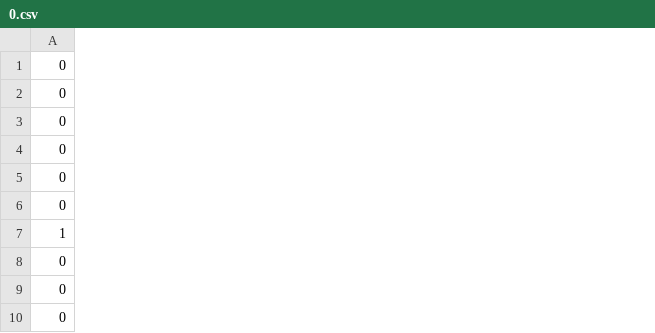
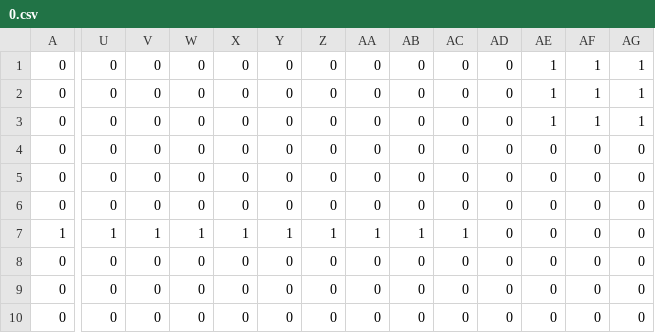
Before and after one commit to simplycode07/basky, a CSV file: tilemaps/0.csv, drawn as a sheet; only a part is shown, gaps mark what is left out; the diff covers the shown part only; the diff names each change by its address in the sheet, - before the commit and + after, or states it on an @@ line.

Commit message:
the collision work fine, oscillations are gone, need to fix ball going inside of the tilemap when left or right movement

```diff
--- a/tilemaps/0.csv
+++ b/tilemaps/0.csv
+column U, rows 1-10: 0 | 0 | 0 | 0 | 0 | 0 | 1 | 0 | 0 | 0
+column V, rows 1-10: 0 | 0 | 0 | 0 | 0 | 0 | 1 | 0 | 0 | 0
+column W, rows 1-10: 0 | 0 | 0 | 0 | 0 | 0 | 1 | 0 | 0 | 0
+column X, rows 1-10: 0 | 0 | 0 | 0 | 0 | 0 | 1 | 0 | 0 | 0
+column Y, rows 1-10: 0 | 0 | 0 | 0 | 0 | 0 | 1 | 0 | 0 | 0
+column Z, rows 1-10: 0 | 0 | 0 | 0 | 0 | 0 | 1 | 0 | 0 | 0
+column AA, rows 1-10: 0 | 0 | 0 | 0 | 0 | 0 | 1 | 0 | 0 | 0
+column AB, rows 1-10: 0 | 0 | 0 | 0 | 0 | 0 | 1 | 0 | 0 | 0
+column AC, rows 1-10: 0 | 0 | 0 | 0 | 0 | 0 | 1 | 0 | 0 | 0
+column AD, rows 1-10: all 0
+column AE, rows 1-10: 1 | 1 | 1 | 0 | 0 | 0 | 0 | 0 | 0 | 0
+column AF, rows 1-10: 1 | 1 | 1 | 0 | 0 | 0 | 0 | 0 | 0 | 0
+column AG, rows 1-10: 1 | 1 | 1 | 0 | 0 | 0 | 0 | 0 | 0 | 0
```
Also changed, not shown: 7 added columns elsewhere in this file, 3 other files.
